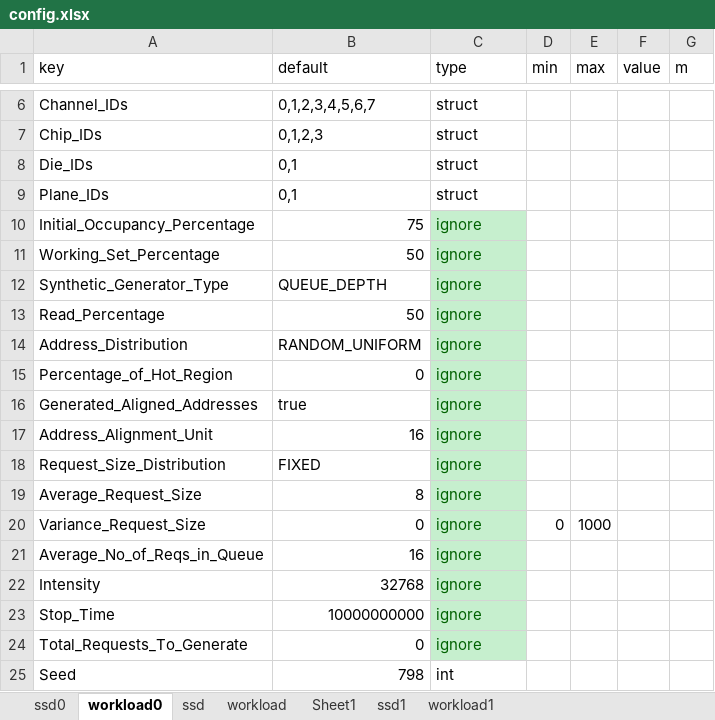
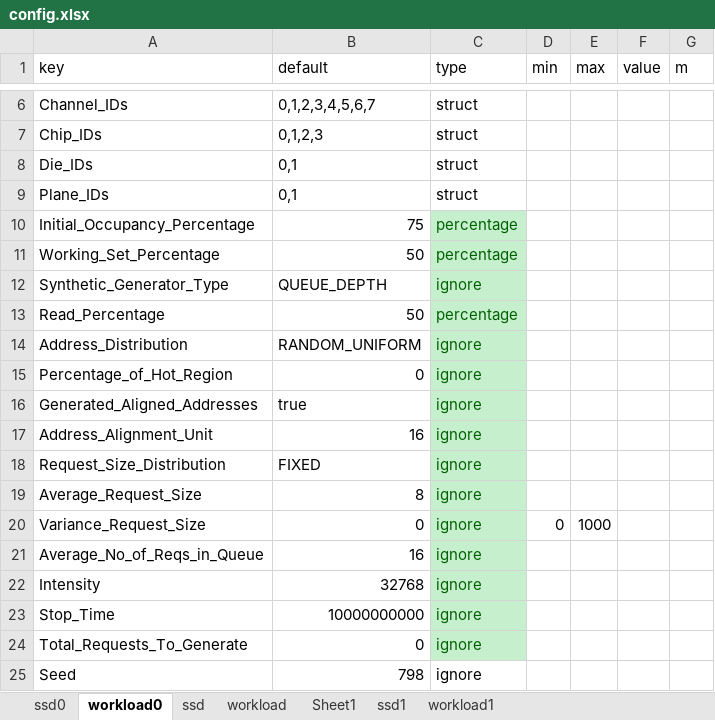
Before and after one commit to houchuanhao/MQSim, an Excel workbook: script/collection/config.xlsx, sheet workload0, drawn as a sheet; only a part is shown, gaps mark what is left out; values as stored, in another font and other column widths than the file's, no borders; the diff names each change by its address in the sheet, - before the commit and + after, or states it on an @@ line.

```diff
--- a/script/collection/config.xlsx (sheet workload0)
+++ b/script/collection/config.xlsx (sheet workload0)
-C10:C11 (type): ignore
+C10:C11 (type): percentage
-C13 (type): ignore
+C13 (type): percentage
-C25 (type): int
+C25 (type): ignore
```
Also changed, not shown: sheet ssd0, sheet workload1, sheet ssd1, 10 other files.
